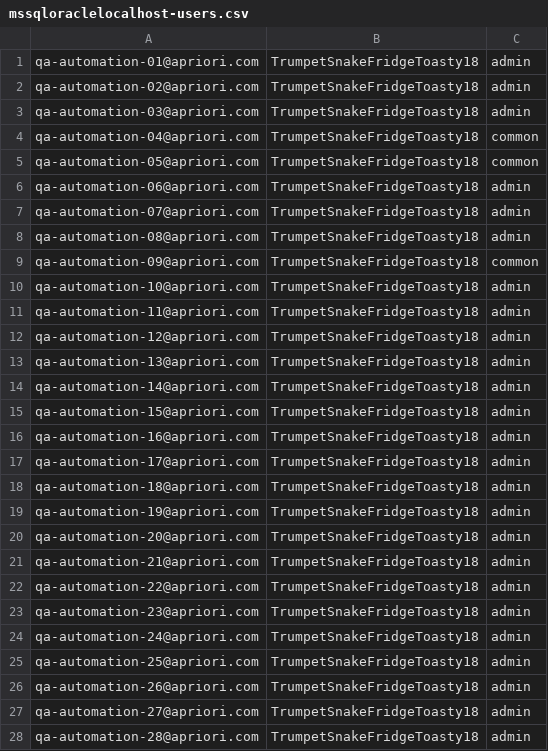
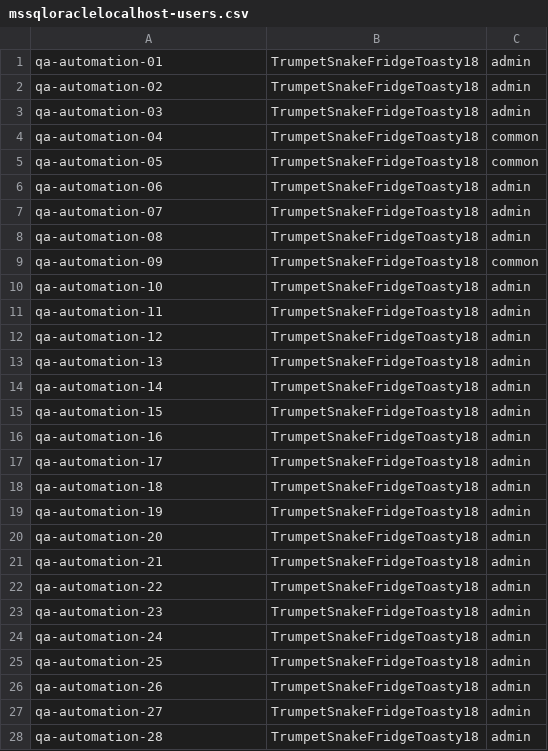
Before and after one commit to gurijalaram/TestRailReporting, a CSV file: utils/src/main/resources/mssqloraclelocalhost/mssqloraclelocalhost-users.csv, drawn as a sheet; only a part is shown; the diff covers the shown part only.

```diff
--- a/utils/src/main/resources/mssqloraclelocalhost/mssqloraclelocalhost-users.csv
+++ b/utils/src/main/resources/mssqloraclelocalhost/mssqloraclelocalhost-users.csv
@@ -1,28 +1,28 @@
-qa-automation-01@apriori.com,TrumpetSnakeFridgeToasty18,admin
-qa-automation-02@apriori.com,TrumpetSnakeFridgeToasty18,admin
-qa-automation-03@apriori.com,TrumpetSnakeFridgeToasty18,admin
-qa-automation-04@apriori.com,TrumpetSnakeFridgeToasty18,common
-qa-automation-05@apriori.com,TrumpetSnakeFridgeToasty18,common
-qa-automation-06@apriori.com,TrumpetSnakeFridgeToasty18,admin
-qa-automation-07@apriori.com,TrumpetSnakeFridgeToasty18,admin
-qa-automation-08@apriori.com,TrumpetSnakeFridgeToasty18,admin
-qa-automation-09@apriori.com,TrumpetSnakeFridgeToasty18,common
-qa-automation-10@apriori.com,TrumpetSnakeFridgeToasty18,admin
-qa-automation-11@apriori.com,TrumpetSnakeFridgeToasty18,admin
-qa-automation-12@apriori.com,TrumpetSnakeFridgeToasty18,admin
-qa-automation-13@apriori.com,TrumpetSnakeFridgeToasty18,admin
-qa-automation-14@apriori.com,TrumpetSnakeFridgeToasty18,admin
-qa-automation-15@apriori.com,TrumpetSnakeFridgeToasty18,admin
-qa-automation-16@apriori.com,TrumpetSnakeFridgeToasty18,admin
-qa-automation-17@apriori.com,TrumpetSnakeFridgeToasty18,admin
-qa-automation-18@apriori.com,TrumpetSnakeFridgeToasty18,admin
-qa-automation-19@apriori.com,TrumpetSnakeFridgeToasty18,admin
-qa-automation-20@apriori.com,TrumpetSnakeFridgeToasty18,admin
-qa-automation-21@apriori.com,TrumpetSnakeFridgeToasty18,admin
-qa-automation-22@apriori.com,TrumpetSnakeFridgeToasty18,admin
-qa-automation-23@apriori.com,TrumpetSnakeFridgeToasty18,admin
-qa-automation-24@apriori.com,TrumpetSnakeFridgeToasty18,admin
-qa-automation-25@apriori.com,TrumpetSnakeFridgeToasty18,admin
-qa-automation-26@apriori.com,TrumpetSnakeFridgeToasty18,admin
-qa-automation-27@apriori.com,TrumpetSnakeFridgeToasty18,admin
-qa-automation-28@apriori.com,TrumpetSnakeFridgeToasty18,admin
+qa-automation-01,TrumpetSnakeFridgeToasty18,admin
+qa-automation-02,TrumpetSnakeFridgeToasty18,admin
+qa-automation-03,TrumpetSnakeFridgeToasty18,admin
+qa-automation-04,TrumpetSnakeFridgeToasty18,common
+qa-automation-05,TrumpetSnakeFridgeToasty18,common
+qa-automation-06,TrumpetSnakeFridgeToasty18,admin
+qa-automation-07,TrumpetSnakeFridgeToasty18,admin
+qa-automation-08,TrumpetSnakeFridgeToasty18,admin
+qa-automation-09,TrumpetSnakeFridgeToasty18,common
+qa-automation-10,TrumpetSnakeFridgeToasty18,admin
+qa-automation-11,TrumpetSnakeFridgeToasty18,admin
+qa-automation-12,TrumpetSnakeFridgeToasty18,admin
+qa-automation-13,TrumpetSnakeFridgeToasty18,admin
+qa-automation-14,TrumpetSnakeFridgeToasty18,admin
+qa-automation-15,TrumpetSnakeFridgeToasty18,admin
+qa-automation-16,TrumpetSnakeFridgeToasty18,admin
+qa-automation-17,TrumpetSnakeFridgeToasty18,admin
+qa-automation-18,TrumpetSnakeFridgeToasty18,admin
+qa-automation-19,TrumpetSnakeFridgeToasty18,admin
+qa-automation-20,TrumpetSnakeFridgeToasty18,admin
+qa-automation-21,TrumpetSnakeFridgeToasty18,admin
+qa-automation-22,TrumpetSnakeFridgeToasty18,admin
+qa-automation-23,TrumpetSnakeFridgeToasty18,admin
+qa-automation-24,TrumpetSnakeFridgeToasty18,admin
+qa-automation-25,TrumpetSnakeFridgeToasty18,admin
+qa-automation-26,TrumpetSnakeFridgeToasty18,admin
+qa-automation-27,TrumpetSnakeFridgeToasty18,admin
+qa-automation-28,TrumpetSnakeFridgeToasty18,admin
```
Also changed, not shown: 12 edited cells elsewhere in this file.
